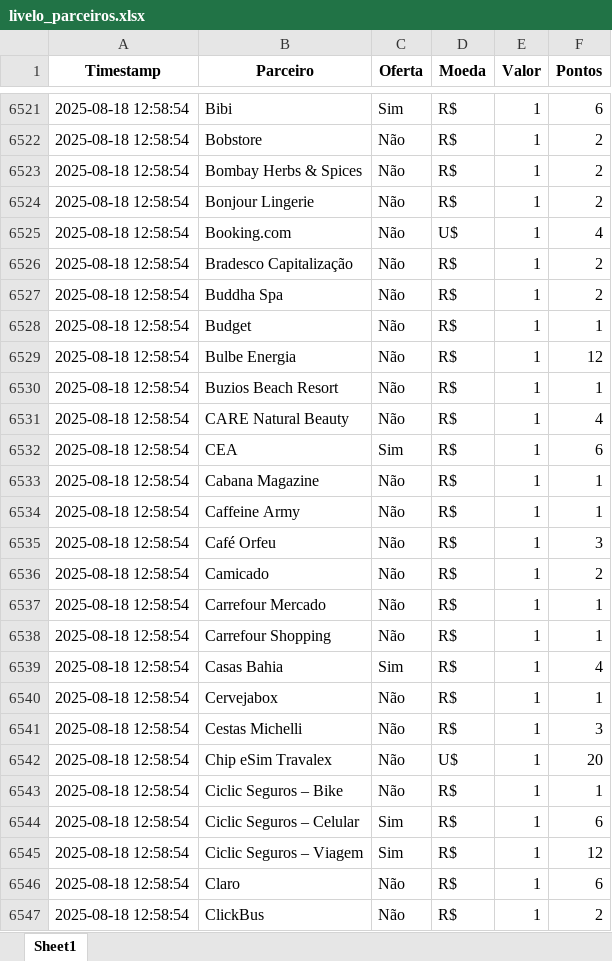
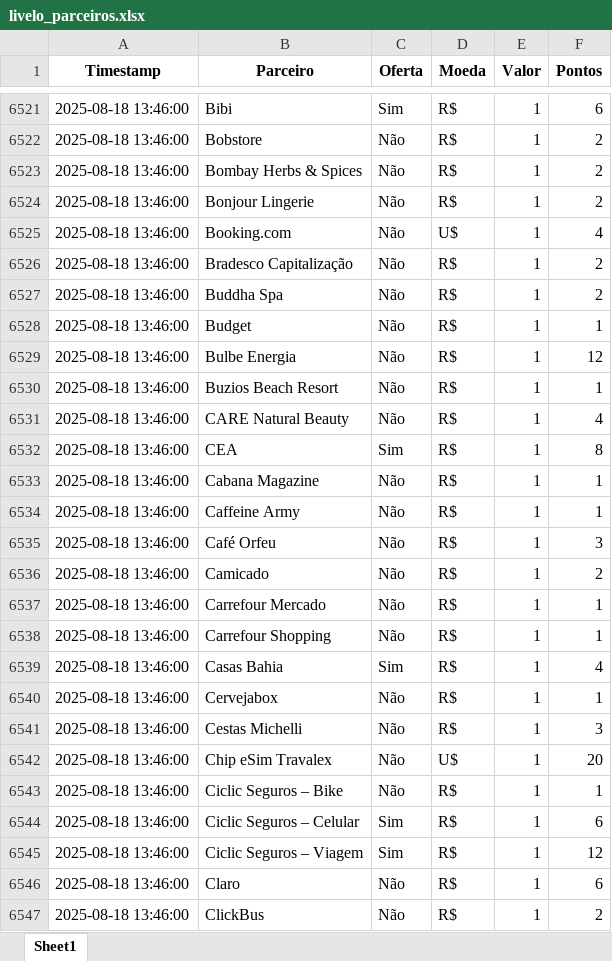
Before and after one commit to gcaressato/livelo_scraper, an Excel workbook: livelo_parceiros.xlsx, sheet Sheet1, drawn as a sheet; only a part is shown, gaps mark what is left out; values as stored, in another font and other column widths than the file's, no borders; the diff covers the shown part only; the diff names each change by its address in the sheet, - before the commit and + after, or states it on an @@ line.

```diff
--- a/livelo_parceiros.xlsx (sheet Sheet1)
+++ b/livelo_parceiros.xlsx (sheet Sheet1)
-A6521:A6547 (Timestamp): 2025-08-18 12:58:54
+A6521:A6547 (Timestamp): 2025-08-18 13:46:00
-F6532 (Pontos): 6
+F6532 (Pontos): 8
```
Also changed, not shown: 227 edited cells elsewhere in this sheet, 8 other files.
